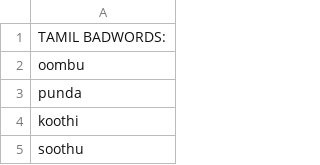
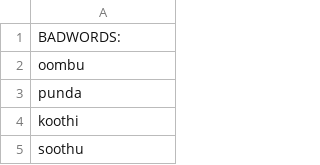
Before and after one commit to SriJeyakanth/SentiVerse-AI, a CSV file: tamilbw.csv, drawn as a sheet; only a part is shown.

Commit message:
Update badwords.csv

```diff
--- a/tamilbw.csv
+++ b/tamilbw.csv
@@ -1,2 +1,2 @@
-TAMIL BADWORDS:
+BADWORDS:
 oombu
```
